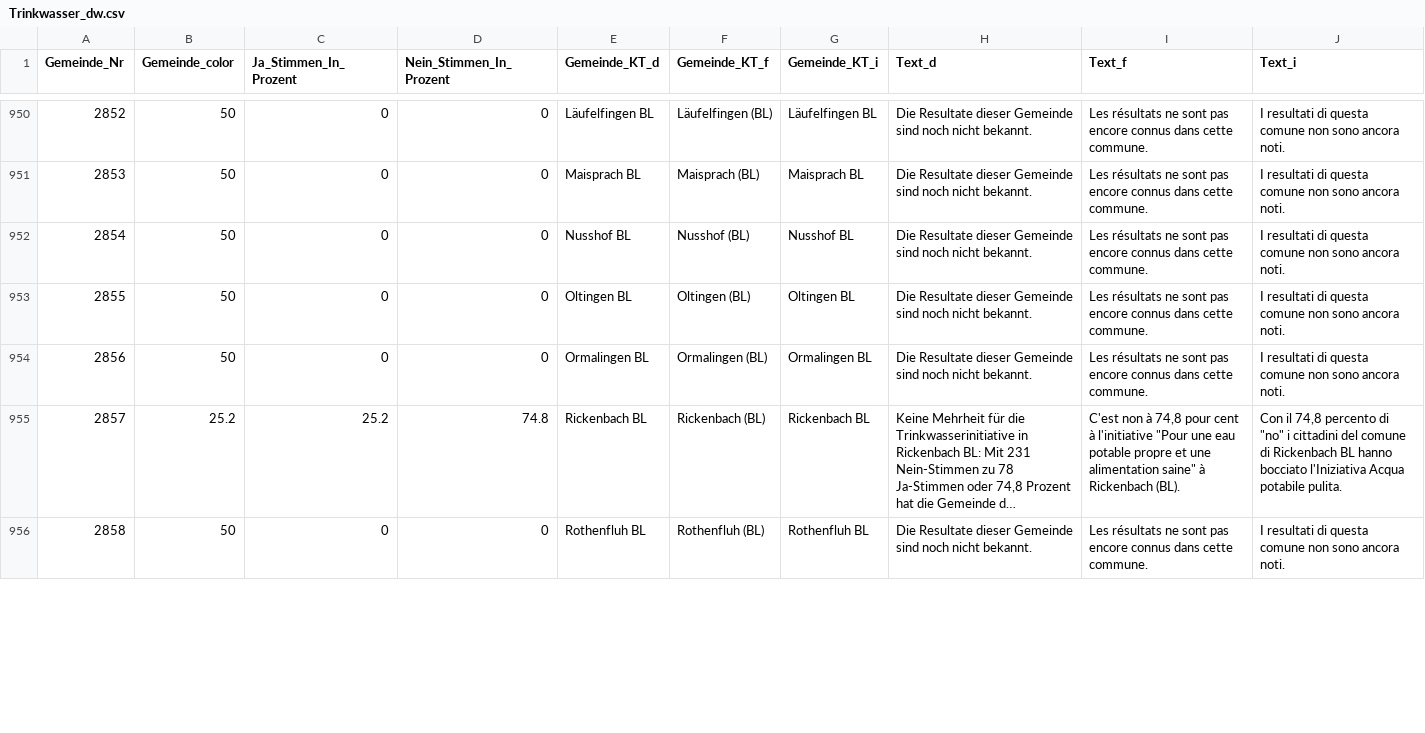
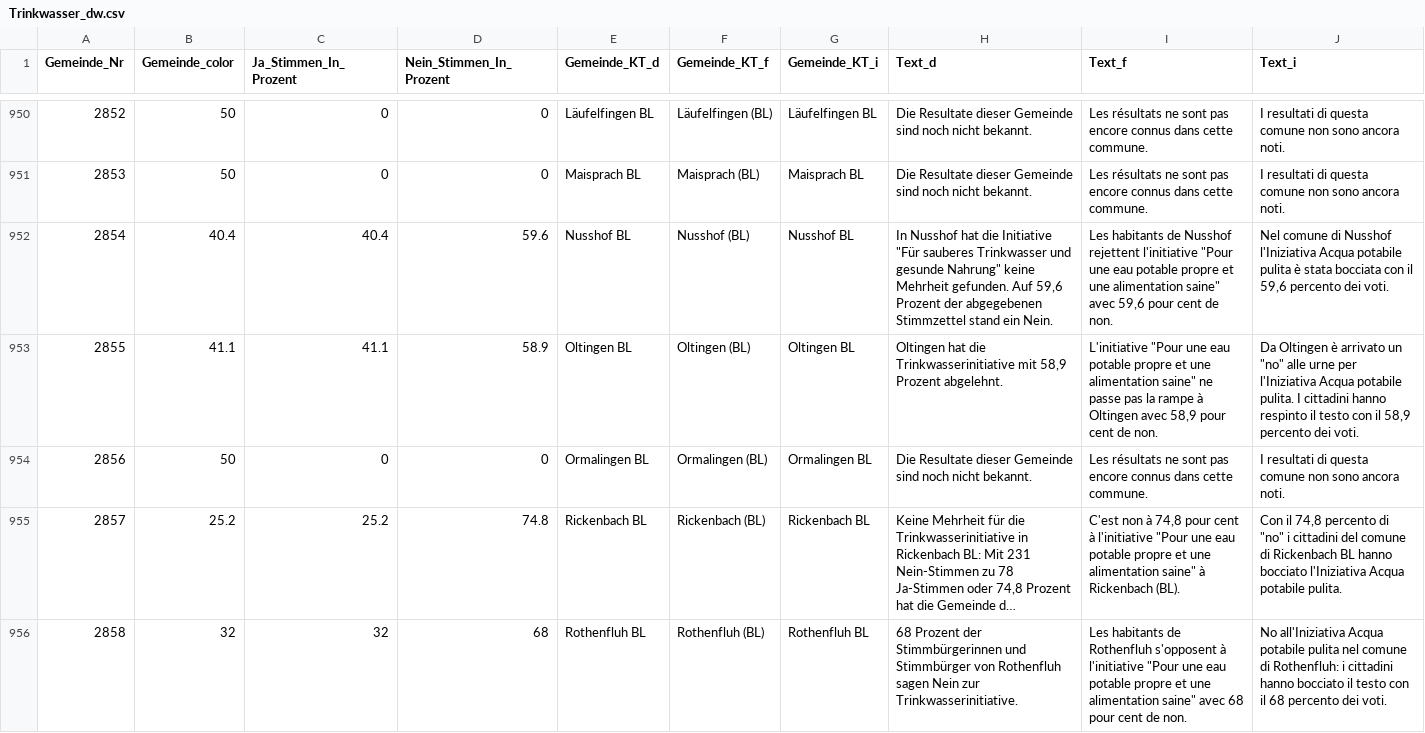
Before and after one commit to awp-finanznachrichten/lena_juni2021, a CSV file: Output/Trinkwasser_dw.csv, drawn as a sheet; only a part is shown, gaps mark what is left out; long unchanged cells end in …; the diff covers the shown part only; the diff names each change by its address in the sheet, - before the commit and + after, or states it on an @@ line.

```diff
--- a/Output/Trinkwasser_dw.csv
+++ b/Output/Trinkwasser_dw.csv
-B952 (Gemeinde_color): 50
+B952 (Gemeinde_color): 40.4
-C952 (Ja_Stimmen_In_Prozent): 0
+C952 (Ja_Stimmen_In_Prozent): 40.4
-D952 (Nein_Stimmen_In_Prozent): 0
+D952 (Nein_Stimmen_In_Prozent): 59.6
-H952 (Text_d): Die Resultate dieser Gemeinde sind noch nicht bekannt.
+H952 (Text_d): In Nusshof hat die Initiative "Für sauberes Trinkwasser und gesunde Nahrung" keine Mehrheit gefunden. Auf 59,6 Prozent der abgegebenen Stimmzettel stand ein Nein.
-I952 (Text_f): Les résultats ne sont pas encore connus dans cette commune.
+I952 (Text_f): Les habitants de Nusshof rejettent l'initiative "Pour une eau potable propre et une alimentation saine" avec 59,6 pour cent de non.
-J952 (Text_i): I resultati di questa comune non sono ancora noti.
+J952 (Text_i): Nel comune di Nusshof l'Iniziativa Acqua potabile pulita è stata bocciata con il 59,6 percento dei voti.
-B953 (Gemeinde_color): 50
+B953 (Gemeinde_color): 41.1
-C953 (Ja_Stimmen_In_Prozent): 0
+C953 (Ja_Stimmen_In_Prozent): 41.1
-D953 (Nein_Stimmen_In_Prozent): 0
+D953 (Nein_Stimmen_In_Prozent): 58.9
-H953 (Text_d): Die Resultate dieser Gemeinde sind noch nicht bekannt.
+H953 (Text_d): Oltingen hat die Trinkwasserinitiative mit 58,9 Prozent abgelehnt.
-I953 (Text_f): Les résultats ne sont pas encore connus dans cette commune.
+I953 (Text_f): L'initiative "Pour une eau potable propre et une alimentation saine" ne passe pas la rampe à Oltingen avec 58,9 pour cent de non.
-J953 (Text_i): I resultati di questa comune non sono ancora noti.
+J953 (Text_i): Da Oltingen è arrivato un "no" alle urne per l'Iniziativa Acqua potabile pulita. I cittadini hanno respinto il testo con il 58,9 percento dei voti.
-B956 (Gemeinde_color): 50
+B956 (Gemeinde_color): 32
-C956 (Ja_Stimmen_In_Prozent): 0
+C956 (Ja_Stimmen_In_Prozent): 32
-D956 (Nein_Stimmen_In_Prozent): 0
+D956 (Nein_Stimmen_In_Prozent): 68
-H956 (Text_d): Die Resultate dieser Gemeinde sind noch nicht bekannt.
+H956 (Text_d): 68 Prozent der Stimmbürgerinnen und Stimmbürger von Rothenfluh sagen Nein zur Trinkwasserinitiative.
-I956 (Text_f): Les résultats ne sont pas encore connus dans cette commune.
+I956 (Text_f): Les habitants de Rothenfluh s'opposent à l'initiative "Pour une eau potable propre et une alimentation saine" avec 68 pour cent de non.
-J956 (Text_i): I resultati di questa comune non sono ancora noti.
+J956 (Text_i): No all'Iniziativa Acqua potabile pulita nel comune di Rothenfluh: i cittadini hanno bocciato il testo con il 68 percento dei voti.
```
Also changed, not shown: 90 edited cells elsewhere in this file, Output/CO2_dw.csv, Output/Covid-19_dw.csv, 19 other files.
